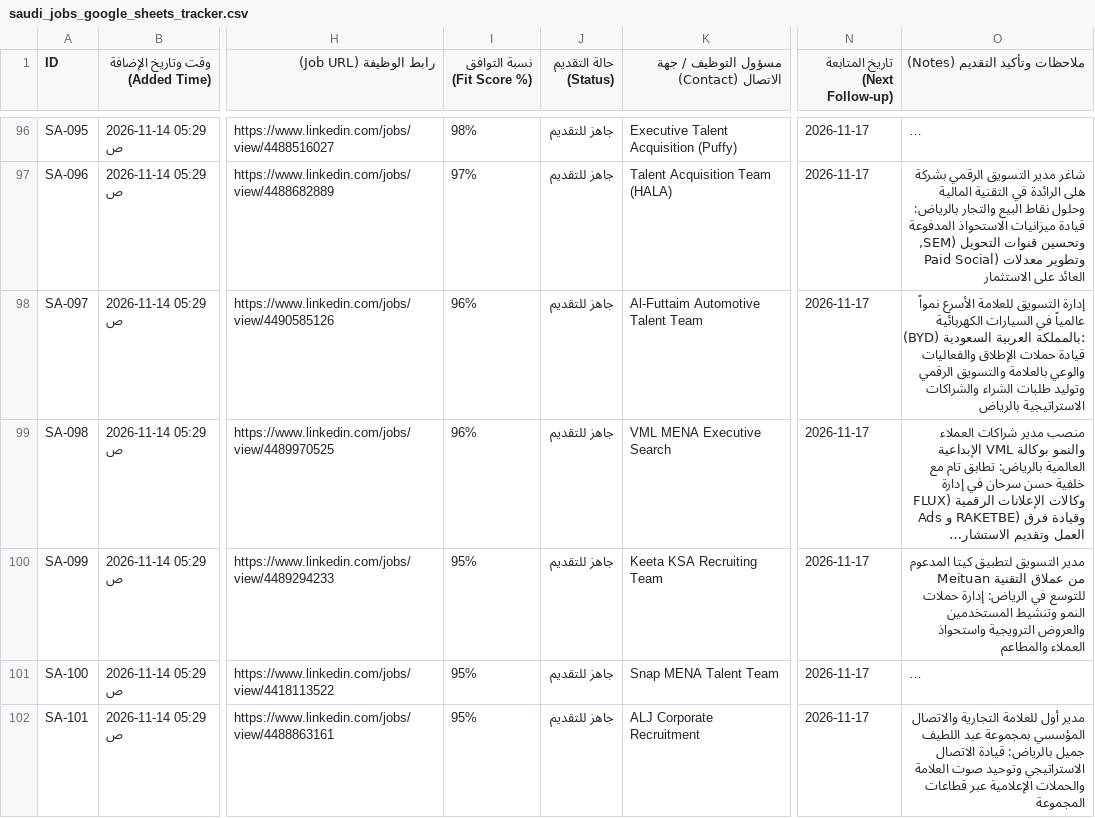
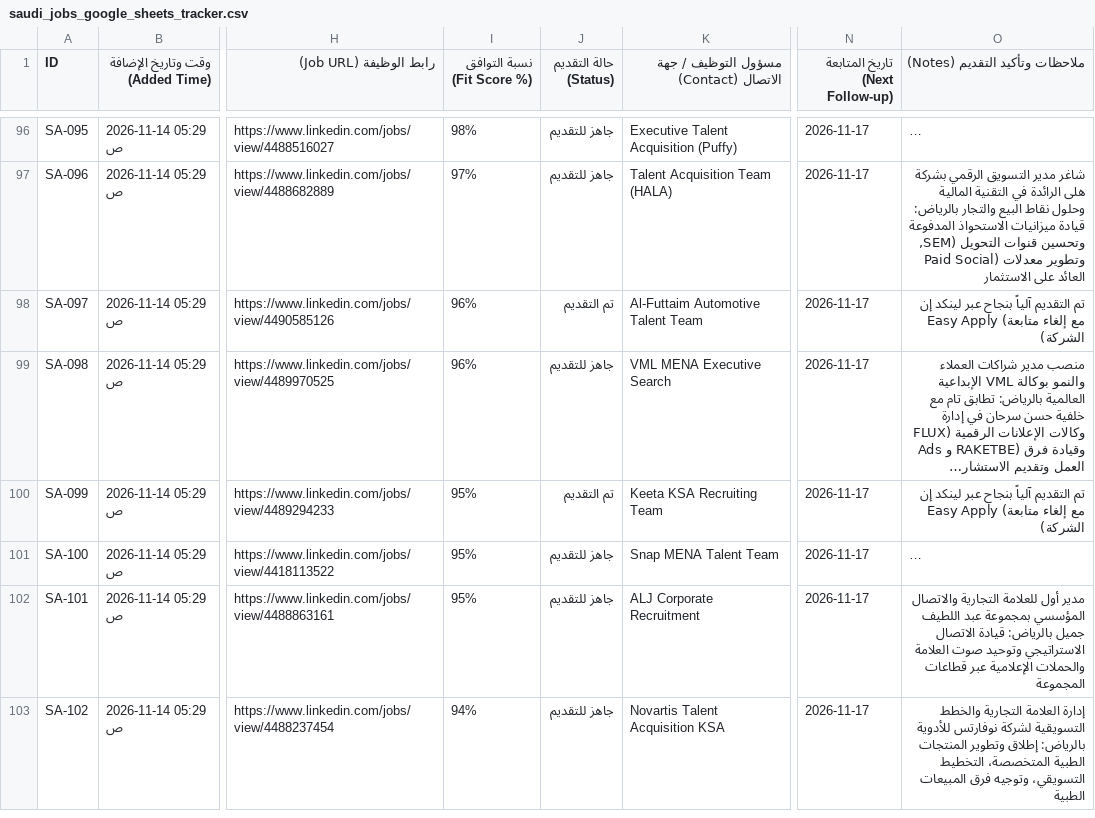
Before and after one commit to hsn96srhan/ai-job-search, a CSV file: saudi_jobs_google_sheets_tracker.csv, drawn as a sheet; only a part is shown, gaps mark what is left out; the shorter side is filled out with more unchanged rows; long unchanged cells end in …; the diff names each change by its address in the sheet, - before the commit and + after, or states it on an @@ line.

Commit message:
🚀 تقديم آلي على شواغر Easy Apply (BYD KSA و Keeta) وتحديث حالات التقديم بالداشبورد

```diff
--- a/saudi_jobs_google_sheets_tracker.csv
+++ b/saudi_jobs_google_sheets_tracker.csv
-J98 (حالة التقديم (Status)): جاهز للتقديم
+J98 (حالة التقديم (Status)): تم التقديم
-O98 (ملاحظات وتأكيد التقديم (Notes)): إدارة التسويق للعلامة الأسرع نمواً عالمياً في السيارات الكهربائية (BYD) بالمملكة العربية السعودية: قيادة حملات الإطلاق والفعاليات والوعي بالعلامة والتسويق الرقمي وتوليد طلبات الشراء والشراكات الاستراتيجية بالرياض
+O98 (ملاحظات وتأكيد التقديم (Notes)): تم التقديم آلياً بنجاح عبر لينكد إن Easy Apply (مع إلغاء متابعة الشركة)
-J100 (حالة التقديم (Status)): جاهز للتقديم
+J100 (حالة التقديم (Status)): تم التقديم
-O100 (ملاحظات وتأكيد التقديم (Notes)): مدير التسويق لتطبيق كيتا المدعوم من عملاق التقنية Meituan للتوسع في الرياض: إدارة حملات النمو وتنشيط المستخدمين والعروض الترويجية واستحواذ العملاء والمطاعم
+O100 (ملاحظات وتأكيد التقديم (Notes)): تم التقديم آلياً بنجاح عبر لينكد إن Easy Apply (مع إلغاء متابعة الشركة)
```
Also changed, not shown: 1 other file.
